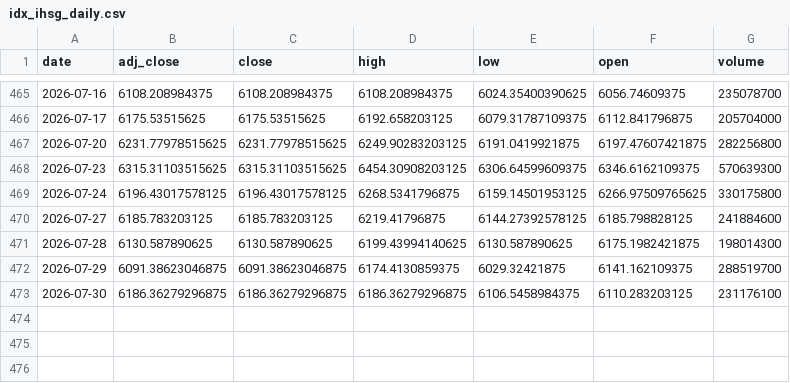
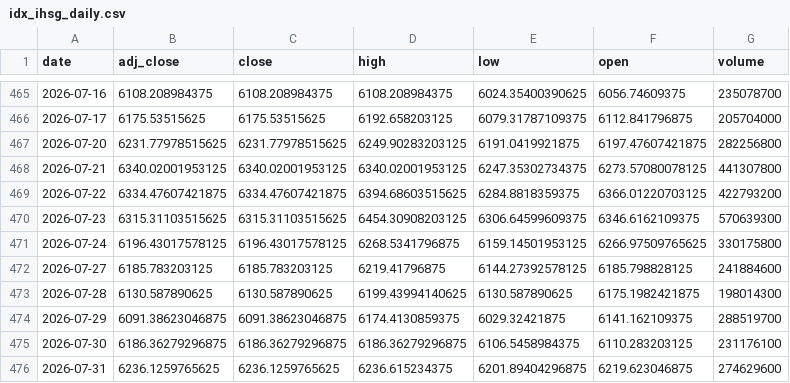
Before and after one commit to tianbuyung/Eksperimen_SML_Septian-Maulana, a CSV file: idx_liquidity_raw/idx_ihsg_daily.csv, drawn as a sheet; only a part is shown, gaps mark what is left out.

```diff
--- a/idx_liquidity_raw/idx_ihsg_daily.csv
+++ b/idx_liquidity_raw/idx_ihsg_daily.csv
@@ -467,2 +467,4 @@ date,adj_close,close,high,low,open,volume
 2026-07-20,6231.77978515625,6231.77978515625,6249.90283203125,6191.0419921875,6197.47607421875,282256800
+2026-07-21,6340.02001953125,6340.02001953125,6340.02001953125,6247.35302734375,6273.57080078125,441307800
+2026-07-22,6334.47607421875,6334.47607421875,6394.68603515625,6284.8818359375,6366.01220703125,422793200
 2026-07-23,6315.31103515625,6315.31103515625,6454.30908203125,6306.64599609375,6346.6162109375,570639300
@@ -473 +475,2 @@ date,adj_close,close,high,low,open,volume
 2026-07-30,6186.36279296875,6186.36279296875,6186.36279296875,6106.5458984375,6110.283203125,231176100
+2026-07-31,6236.1259765625,6236.1259765625,6236.615234375,6201.89404296875,6219.623046875,274629600
```
Also changed, not shown: 1 other file.
